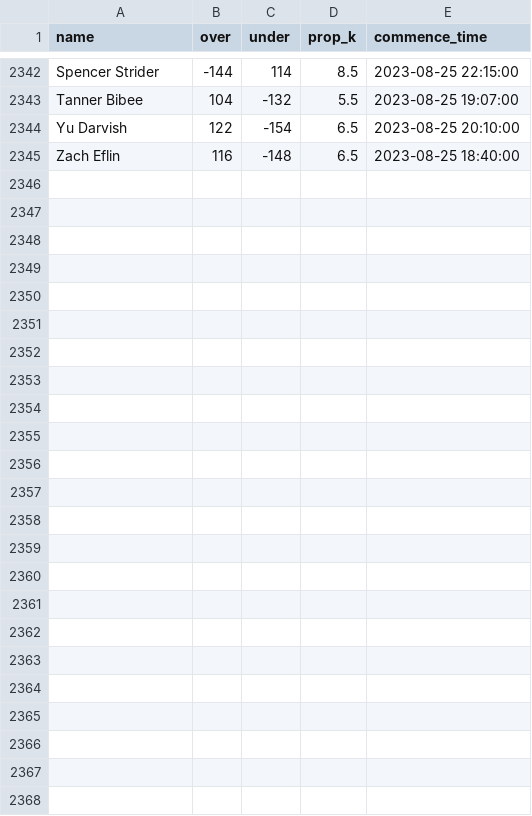
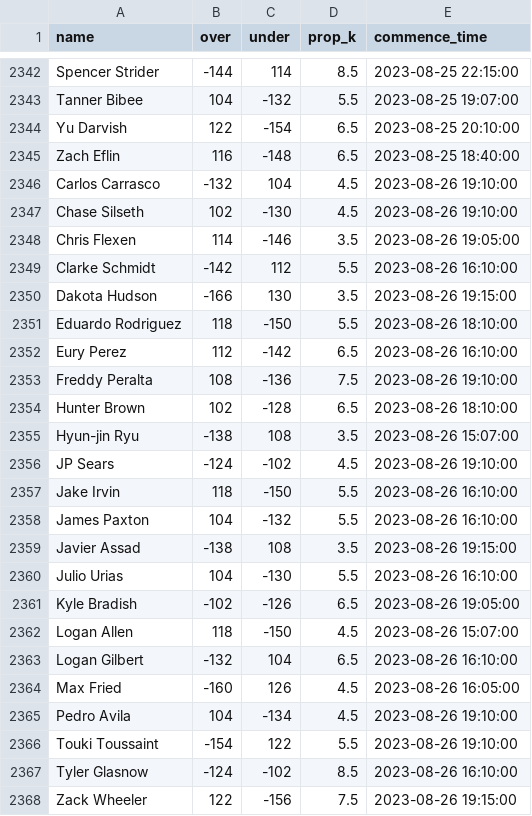
Before and after one commit to amaizehayes/sp-k-prediction-app, a CSV file: output/sp_prop_odds_history.csv, drawn as a sheet; only a part is shown, gaps mark what is left out; the diff names each change by its address in the sheet, - before the commit and + after, or states it on an @@ line.

```diff
--- a/output/sp_prop_odds_history.csv
+++ b/output/sp_prop_odds_history.csv
+row 2346: Carlos Carrasco | -132 | 104 | 4.5 | 2023-08-26 19:10:00
+row 2347: Chase Silseth | 102 | -130 | 4.5 | 2023-08-26 19:10:00
+row 2348: Chris Flexen | 114 | -146 | 3.5 | 2023-08-26 19:05:00
+row 2349: Clarke Schmidt | -142 | 112 | 5.5 | 2023-08-26 16:10:00
+row 2350: Dakota Hudson | -166 | 130 | 3.5 | 2023-08-26 19:15:00
+row 2351: Eduardo Rodriguez | 118 | -150 | 5.5 | 2023-08-26 18:10:00
+row 2352: Eury Perez | 112 | -142 | 6.5 | 2023-08-26 16:10:00
+row 2353: Freddy Peralta | 108 | -136 | 7.5 | 2023-08-26 19:10:00
+row 2354: Hunter Brown | 102 | -128 | 6.5 | 2023-08-26 18:10:00
+row 2355: Hyun-jin Ryu | -138 | 108 | 3.5 | 2023-08-26 15:07:00
+row 2356: JP Sears | -124 | -102 | 4.5 | 2023-08-26 19:10:00
+row 2357: Jake Irvin | 118 | -150 | 5.5 | 2023-08-26 16:10:00
+row 2358: James Paxton | 104 | -132 | 5.5 | 2023-08-26 16:10:00
+row 2359: Javier Assad | -138 | 108 | 3.5 | 2023-08-26 19:15:00
+row 2360: Julio Urias | 104 | -130 | 5.5 | 2023-08-26 16:10:00
+row 2361: Kyle Bradish | -102 | -126 | 6.5 | 2023-08-26 19:05:00
+row 2362: Logan Allen | 118 | -150 | 4.5 | 2023-08-26 15:07:00
+row 2363: Logan Gilbert | -132 | 104 | 6.5 | 2023-08-26 16:10:00
+row 2364: Max Fried | -160 | 126 | 4.5 | 2023-08-26 16:05:00
+row 2365: Pedro Avila | 104 | -134 | 4.5 | 2023-08-26 19:10:00
+row 2366: Touki Toussaint | -154 | 122 | 5.5 | 2023-08-26 19:10:00
+row 2367: Tyler Glasnow | -124 | -102 | 8.5 | 2023-08-26 16:10:00
+row 2368: Zack Wheeler | 122 | -156 | 7.5 | 2023-08-26 19:15:00
```
Also changed, not shown: output/probable_starter_history.csv, output/spk_history.csv, 9 other files.
